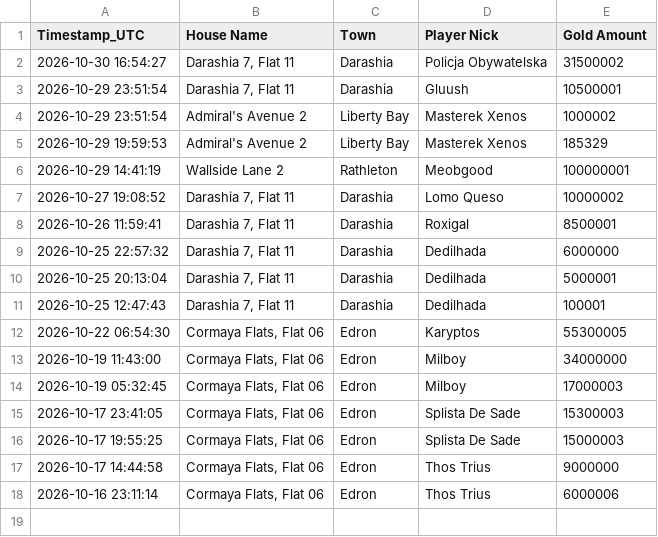
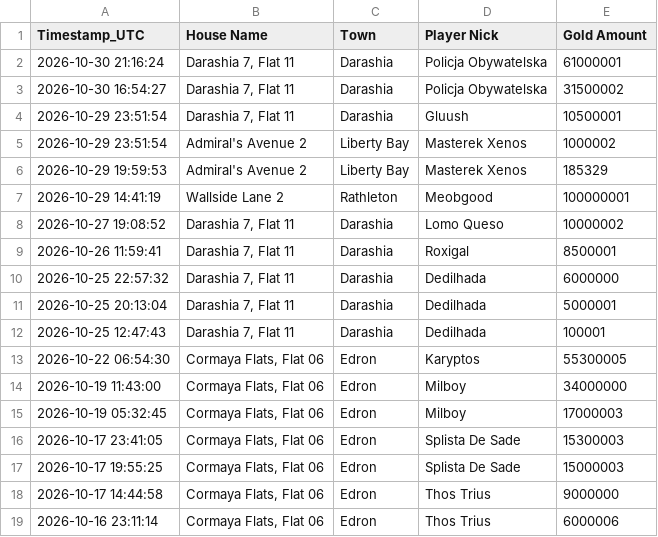
Before and after one commit to mdogie94/nmd, a CSV file: historia_licytacji.csv, drawn as a sheet; the diff names each change by its address in the sheet, - before the commit and + after, or states it on an @@ line.

```diff
--- a/historia_licytacji.csv
+++ b/historia_licytacji.csv
+row 2: 2026-10-30 21:16:24 | Darashia 7, Flat 11 | Darashia | Policja Obywatelska | 61000001
```
